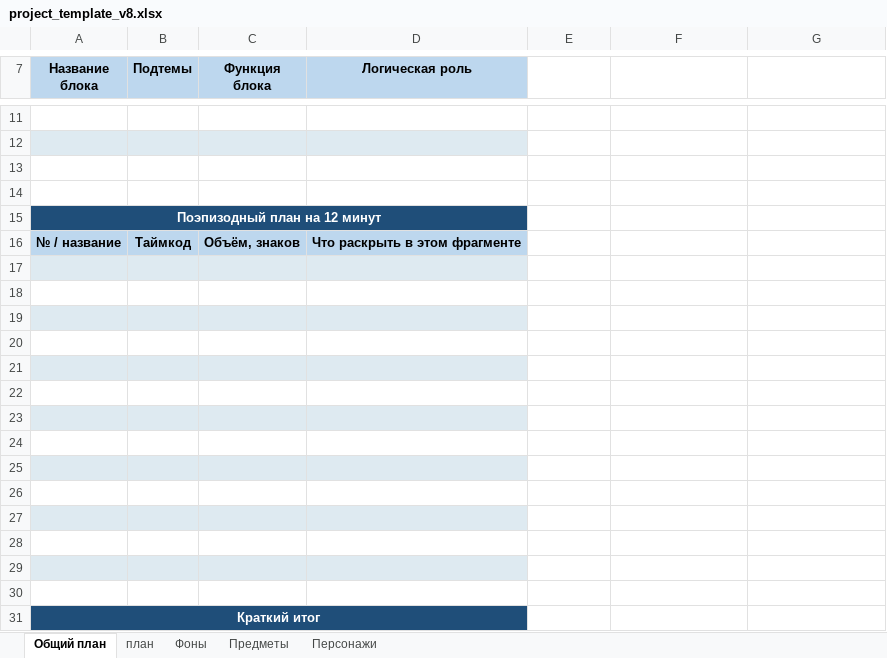
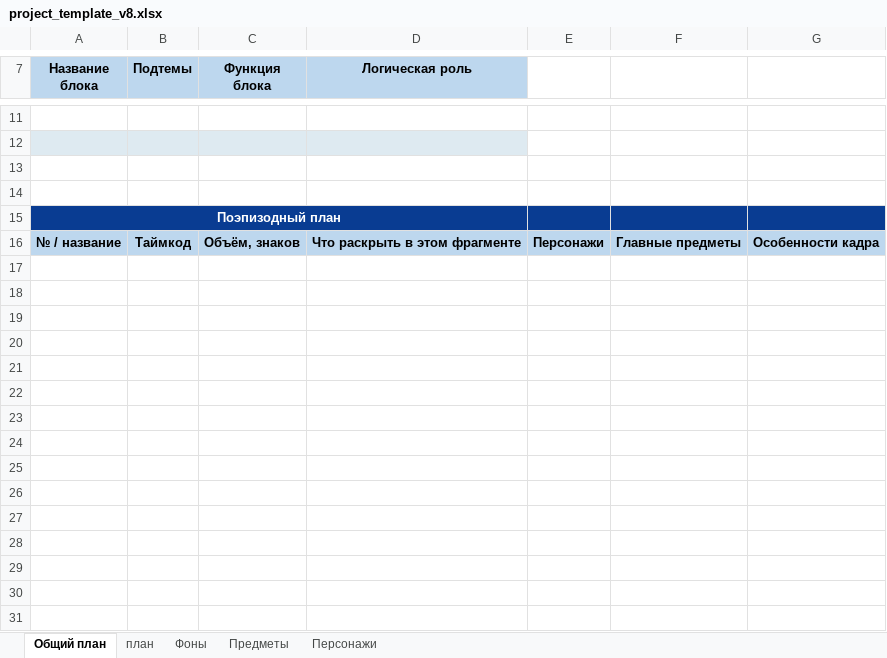
Before and after one commit to rohos228-spec/video-pipeline, an Excel workbook: templates/project_template_v8.xlsx, sheet Общий план, drawn as a sheet; only a part is shown, gaps mark what is left out; values as stored, in another font and other column widths than the file's, no borders; the diff names each change by its address in the sheet, - before the commit and + after, or states it on an @@ line.

```diff
--- a/templates/project_template_v8.xlsx (sheet Общий план)
+++ b/templates/project_template_v8.xlsx (sheet Общий план)
-A15 (Название блока): Поэпизодный план на 12 минут
+A15 (Название блока): Поэпизодный план
-A15:D15 fill: #1F4E79
+A15:D15 fill: #093C92
-E15:G15 fill: none
+E15:G15 fill: #093C92
-E16: (empty)
+E16: Персонажи
-E16:G16 fill: none
+E16:G16 fill: #BDD7EE
-F16: (empty)
+F16: Главные предметы
-G16: (empty)
+G16: Особенности кадра
-row 17: (empty)
-row 18: (empty)
-row 19: (empty)
-row 20: (empty)
-row 21: (empty)
-row 22: (empty)
-row 23: (empty)
-row 24: (empty)
-row 25: (empty)
-row 26: (empty)
-row 27: (empty)
-row 28: (empty)
-row 29: (empty)
-row 30: (empty)
-row 31: Краткий итог
```
Also changed, not shown: sheet план, 54 other files.
